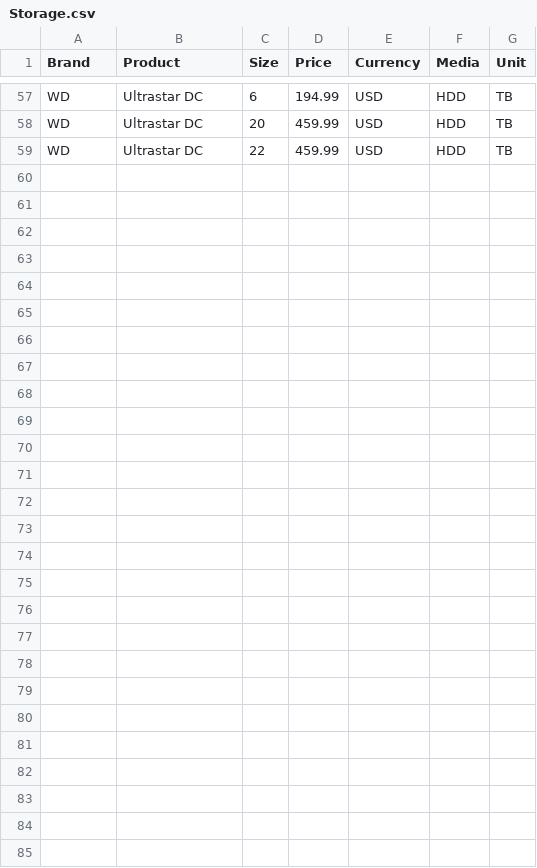
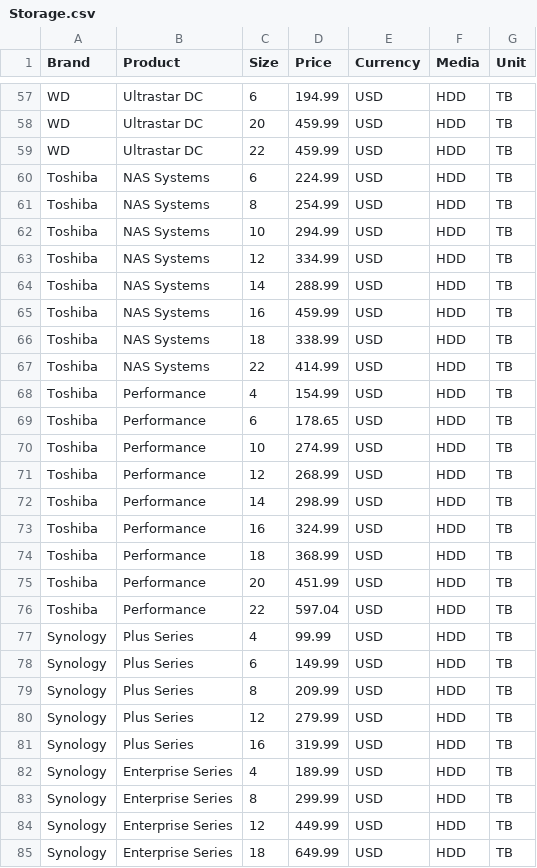
Before and after one commit to KaimingTao/Good-Pieces, a CSV file: storage/Storage.csv, drawn as a sheet; only a part is shown, gaps mark what is left out.

```diff
--- a/storage/Storage.csv
+++ b/storage/Storage.csv
@@ -59 +59,27 @@ WD,Ultrastar DC,20,459.99,USD,HDD,TB
 WD,Ultrastar DC,22,459.99,USD,HDD,TB
+Toshiba,NAS Systems,6,224.99,USD,HDD,TB
+Toshiba,NAS Systems,8,254.99,USD,HDD,TB
+Toshiba,NAS Systems,10,294.99,USD,HDD,TB
+Toshiba,NAS Systems,12,334.99,USD,HDD,TB
+Toshiba,NAS Systems,14,288.99,USD,HDD,TB
+Toshiba,NAS Systems,16,459.99,USD,HDD,TB
+Toshiba,NAS Systems,18,338.99,USD,HDD,TB
+Toshiba,NAS Systems,22,414.99,USD,HDD,TB
+Toshiba,Performance,4,154.99,USD,HDD,TB
+Toshiba,Performance,6,178.65,USD,HDD,TB
+Toshiba,Performance,10,274.99,USD,HDD,TB
+Toshiba,Performance,12,268.99,USD,HDD,TB
+Toshiba,Performance,14,298.99,USD,HDD,TB
+Toshiba,Performance,16,324.99,USD,HDD,TB
+Toshiba,Performance,18,368.99,USD,HDD,TB
+Toshiba,Performance,20,451.99,USD,HDD,TB
+Toshiba,Performance,22,597.04,USD,HDD,TB
+Synology,Plus Series,4,99.99,USD,HDD,TB
+Synology,Plus Series,6,149.99,USD,HDD,TB
+Synology,Plus Series,8,209.99,USD,HDD,TB
+Synology,Plus Series,12,279.99,USD,HDD,TB
+Synology,Plus Series,16,319.99,USD,HDD,TB
+Synology,Enterprise Series,4,189.99,USD,HDD,TB
+Synology,Enterprise Series,8,299.99,USD,HDD,TB
+Synology,Enterprise Series,12,449.99,USD,HDD,TB
+Synology,Enterprise Series,18,649.99,USD,HDD,TB
```
Also changed, not shown: 1 other file.
